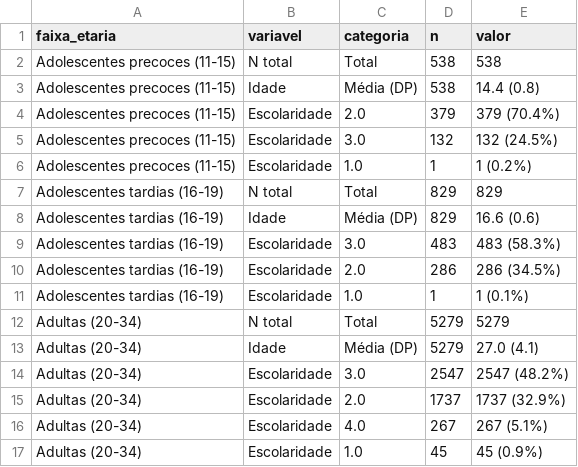
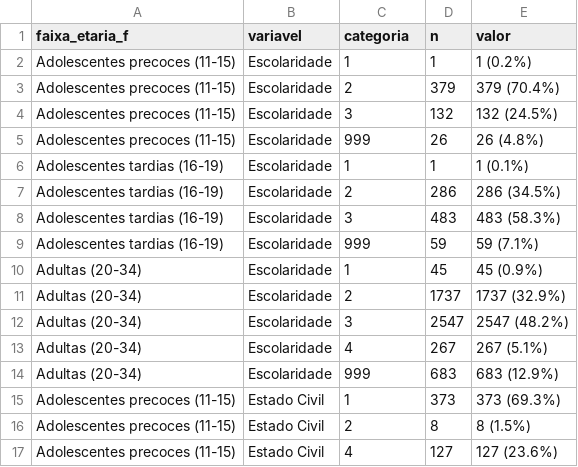
Before and after one commit to esalves/msc_leticia, a CSV file: results/tabelas_dissertacao/tab01_sociodemografia.csv, drawn as a sheet; only a part is shown; the diff covers the shown part only.

```diff
--- a/results/tabelas_dissertacao/tab01_sociodemografia.csv
+++ b/results/tabelas_dissertacao/tab01_sociodemografia.csv
@@ -1,17 +1,17 @@
-faixa_etaria,variavel,categoria,n,valor
-Adolescentes precoces (11-15),N total,Total,538,538
-Adolescentes precoces (11-15),Idade,Média (DP),538,14.4 (0.8)
-Adolescentes precoces (11-15),Escolaridade,2.0,379,379 (70.4%)
-Adolescentes precoces (11-15),Escolaridade,3.0,132,132 (24.5%)
-Adolescentes precoces (11-15),Escolaridade,1.0,1,1 (0.2%)
-Adolescentes tardias (16-19),N total,Total,829,829
-Adolescentes tardias (16-19),Idade,Média (DP),829,16.6 (0.6)
-Adolescentes tardias (16-19),Escolaridade,3.0,483,483 (58.3%)
-Adolescentes tardias (16-19),Escolaridade,2.0,286,286 (34.5%)
-Adolescentes tardias (16-19),Escolaridade,1.0,1,1 (0.1%)
-Adultas (20-34),N total,Total,5279,5279
-Adultas (20-34),Idade,Média (DP),5279,27.0 (4.1)
-Adultas (20-34),Escolaridade,3.0,2547,2547 (48.2%)
-Adultas (20-34),Escolaridade,2.0,1737,1737 (32.9%)
-Adultas (20-34),Escolaridade,4.0,267,267 (5.1%)
-Adultas (20-34),Escolaridade,1.0,45,45 (0.9%)
+"faixa_etaria_f","variavel","categoria","n","valor"
+"Adolescentes precoces (11-15)","Escolaridade","1",1,"1 (0.2%)"
+"Adolescentes precoces (11-15)","Escolaridade","2",379,"379 (70.4%)"
+"Adolescentes precoces (11-15)","Escolaridade","3",132,"132 (24.5%)"
+"Adolescentes precoces (11-15)","Escolaridade","999",26,"26 (4.8%)"
+"Adolescentes tardias (16-19)","Escolaridade","1",1,"1 (0.1%)"
+"Adolescentes tardias (16-19)","Escolaridade","2",286,"286 (34.5%)"
+"Adolescentes tardias (16-19)","Escolaridade","3",483,"483 (58.3%)"
+"Adolescentes tardias (16-19)","Escolaridade","999",59,"59 (7.1%)"
+"Adultas (20-34)","Escolaridade","1",45,"45 (0.9%)"
+"Adultas (20-34)","Escolaridade","2",1737,"1737 (32.9%)"
+"Adultas (20-34)","Escolaridade","3",2547,"2547 (48.2%)"
+"Adultas (20-34)","Escolaridade","4",267,"267 (5.1%)"
+"Adultas (20-34)","Escolaridade","999",683,"683 (12.9%)"
+"Adolescentes precoces (11-15)","Estado Civil","1",373,"373 (69.3%)"
+"Adolescentes precoces (11-15)","Estado Civil","2",8,"8 (1.5%)"
+"Adolescentes precoces (11-15)","Estado Civil","4",127,"127 (23.6%)"
```
Also changed, not shown: 12 added rows elsewhere in this file, results/tabelas_dissertacao/tab04_vias_parto_geral.csv, results/tabelas_dissertacao/tab05_robson_faixa_via.csv, 35 other files.
